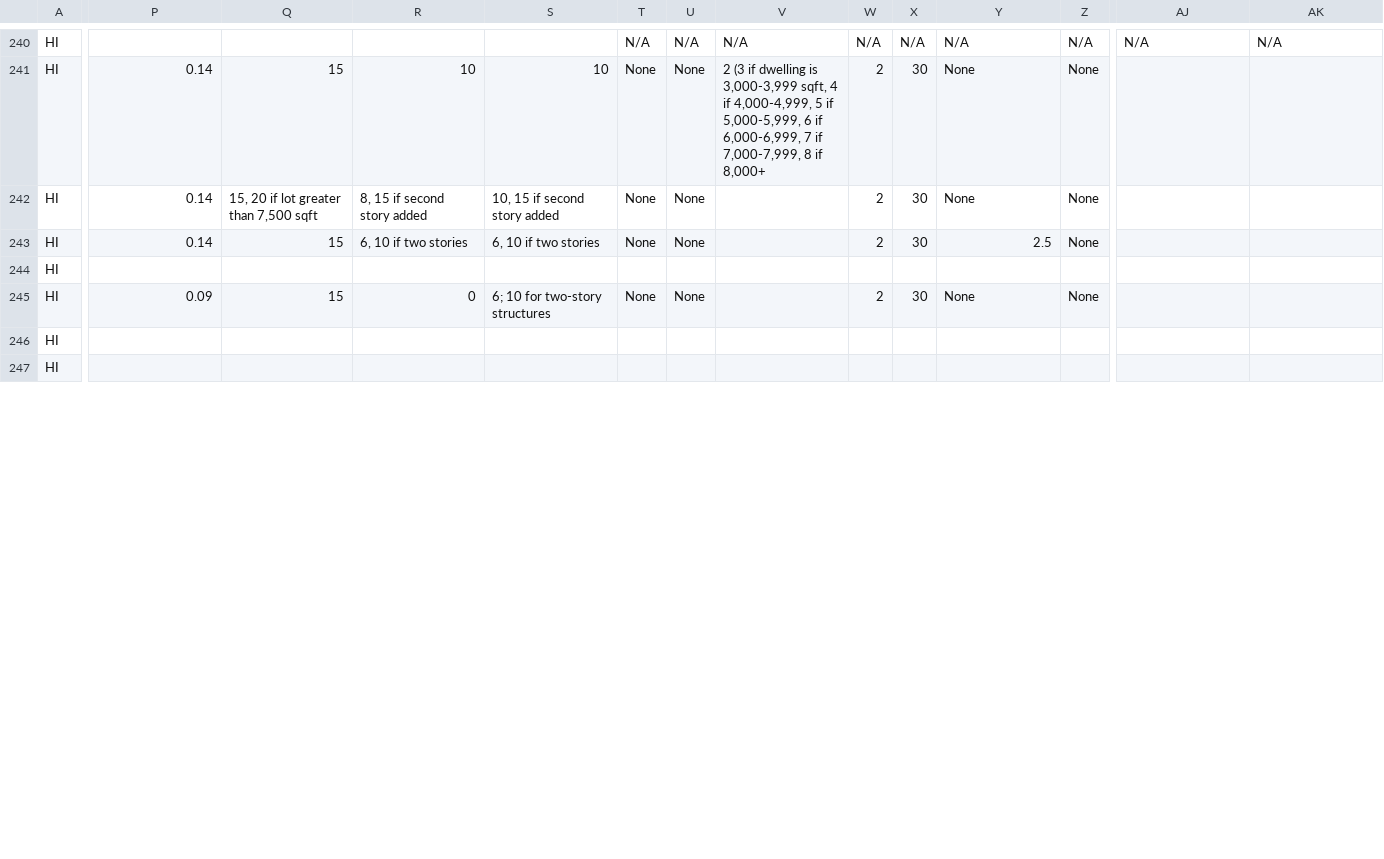
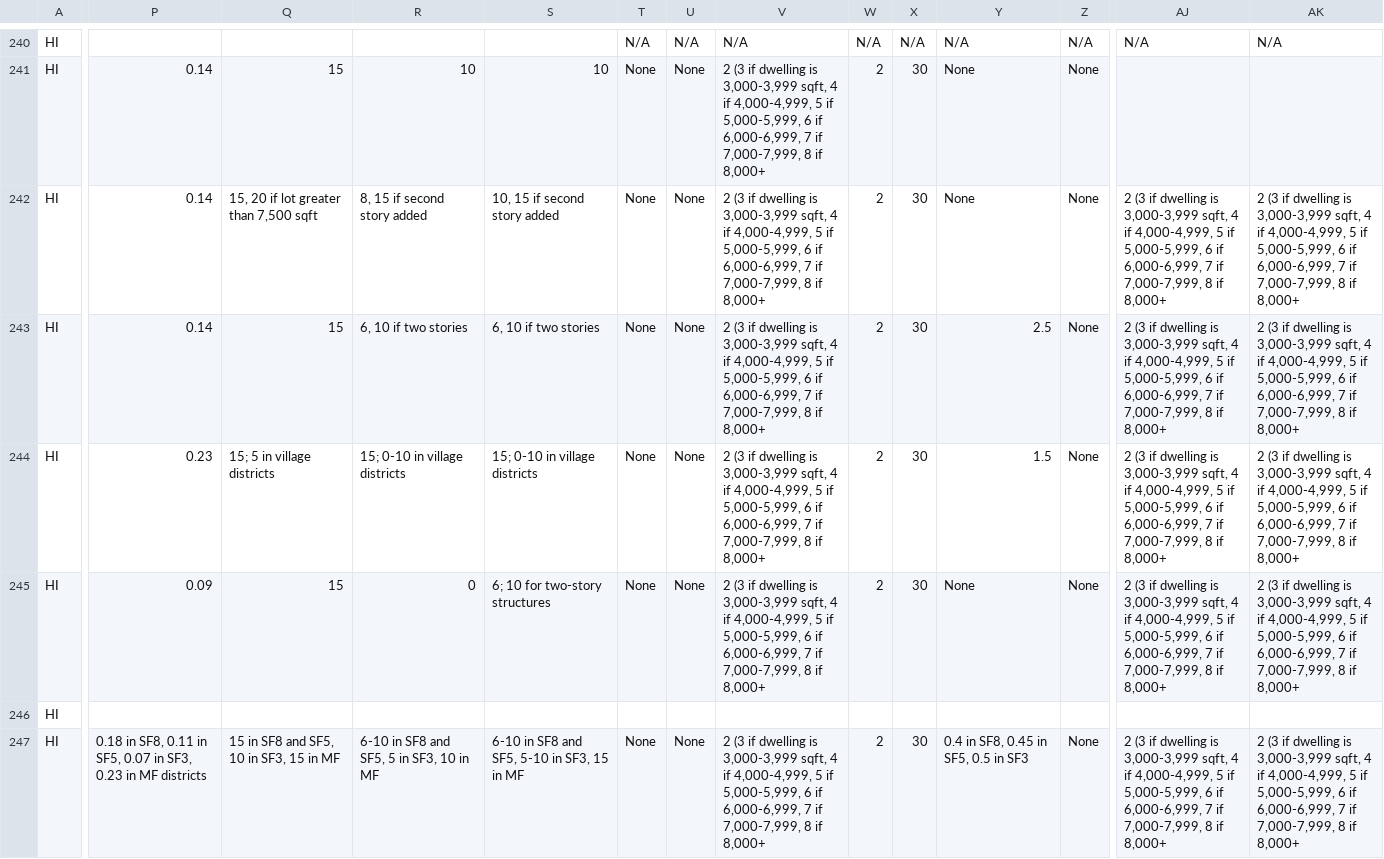
Before and after one commit to zoningatlas/web-map, a CSV file: data/hawaii-zoning-data.csv, drawn as a sheet; only a part is shown, gaps mark what is left out; the diff covers the shown part only; the diff names each change by its address in the sheet, - before the commit and + after, or states it on an @@ line.

```diff
--- a/data/hawaii-zoning-data.csv
+++ b/data/hawaii-zoning-data.csv
-V242:V245: (empty)
+V242:V245: 2 (3 if dwelling is 3,000-3,999 sqft, 4 if 4,000-4,999, 5 if 5,000-5,999, 6 if 6,000-6,999, 7 if 7,000-7,999, 8 if 8,000+
-AJ242:AJ245: (empty)
+AJ242:AJ245: 2 (3 if dwelling is 3,000-3,999 sqft, 4 if 4,000-4,999, 5 if 5,000-5,999, 6 if 6,000-6,999, 7 if 7,000-7,999, 8 if 8,000+
-AK242:AK245: (empty)
+AK242:AK245: 2 (3 if dwelling is 3,000-3,999 sqft, 4 if 4,000-4,999, 5 if 5,000-5,999, 6 if 6,000-6,999, 7 if 7,000-7,999, 8 if 8,000+
-P244: (empty)
+P244: 0.23
-Q244: (empty)
+Q244: 15; 5 in village districts
-R244: (empty)
+R244: 15; 0-10 in village districts
-S244: (empty)
+S244: 15; 0-10 in village districts
-T244: (empty)
+T244: None
-U244: (empty)
+U244: None
-W244: (empty)
+W244: 2
-X244: (empty)
+X244: 30
-Y244: (empty)
+Y244: 1.5
-Z244: (empty)
+Z244: None
-P247: (empty)
+P247: 0.18 in SF8, 0.11 in SF5, 0.07 in SF3, 0.23 in MF districts
-Q247: (empty)
+Q247: 15 in SF8 and SF5, 10 in SF3, 15 in MF
-R247: (empty)
+R247: 6-10 in SF8 and SF5, 5 in SF3, 10 in MF
-S247: (empty)
+S247: 6-10 in SF8 and SF5, 5-10 in SF3, 15 in MF
-T247: (empty)
+T247: None
-U247: (empty)
+U247: None
-V247: (empty)
+V247: 2 (3 if dwelling is 3,000-3,999 sqft, 4 if 4,000-4,999, 5 if 5,000-5,999, 6 if 6,000-6,999, 7 if 7,000-7,999, 8 if 8,000+
-W247: (empty)
+W247: 2
-X247: (empty)
+X247: 30
-Y247: (empty)
+Y247: 0.4 in SF8, 0.45 in SF5, 0.5 in SF3
-Z247: (empty)
+Z247: None
-AJ247: (empty)
+AJ247: 2 (3 if dwelling is 3,000-3,999 sqft, 4 if 4,000-4,999, 5 if 5,000-5,999, 6 if 6,000-6,999, 7 if 7,000-7,999, 8 if 8,000+
-AK247: (empty)
+AK247: 2 (3 if dwelling is 3,000-3,999 sqft, 4 if 4,000-4,999, 5 if 5,000-5,999, 6 if 6,000-6,999, 7 if 7,000-7,999, 8 if 8,000+
```
Also changed, not shown: 95 edited cells elsewhere in this file.
